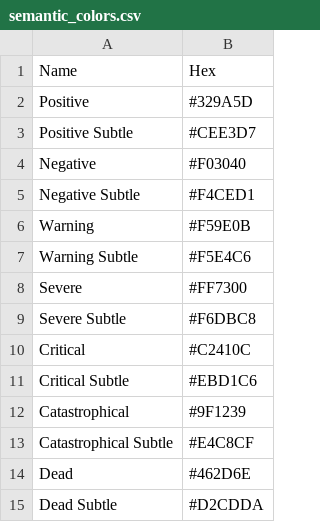
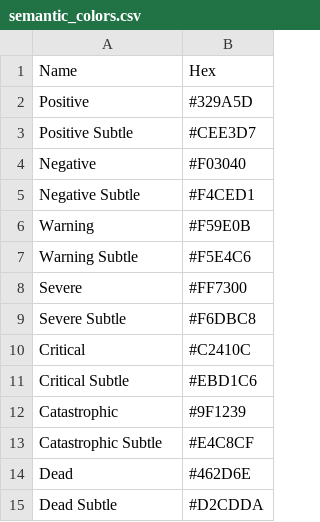
Before and after one commit to nordpolen/color-palette-generator, a CSV file: semantic_colors.csv, drawn as a sheet.

Commit message:
Changes in the color palettes

```diff
--- a/semantic_colors.csv
+++ b/semantic_colors.csv
@@ -11,4 +11,4 @@ Critical,#C2410C
 Critical Subtle,#EBD1C6
-Catastrophical,#9F1239
-Catastrophical Subtle,#E4C8CF
+Catastrophic,#9F1239
+Catastrophic Subtle,#E4C8CF
 Dead,#462D6E
```
Also changed, not shown: 1 other file.
